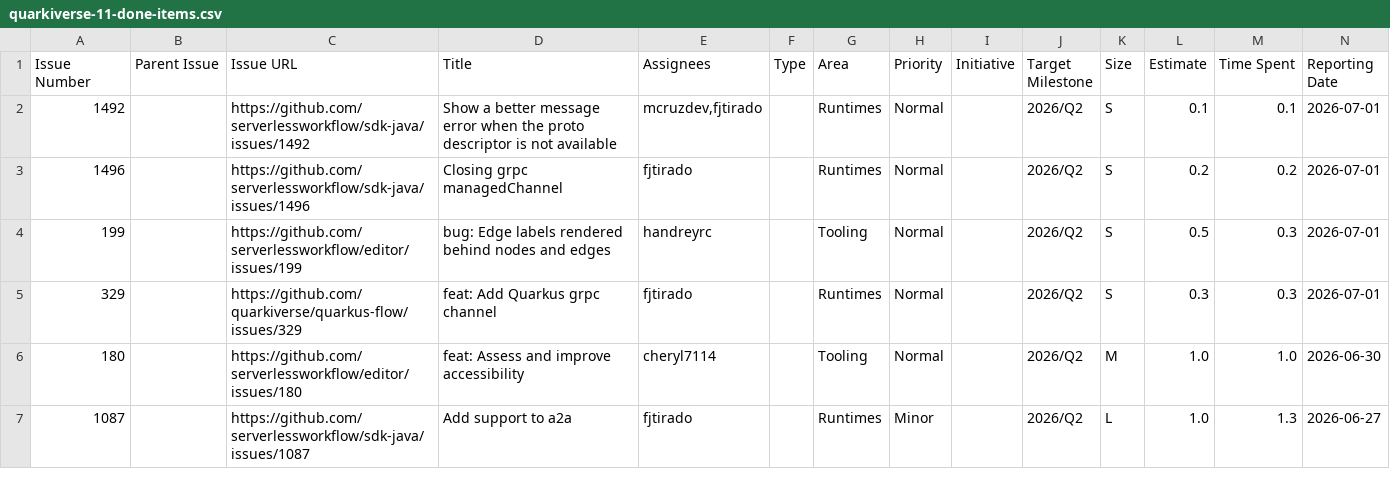
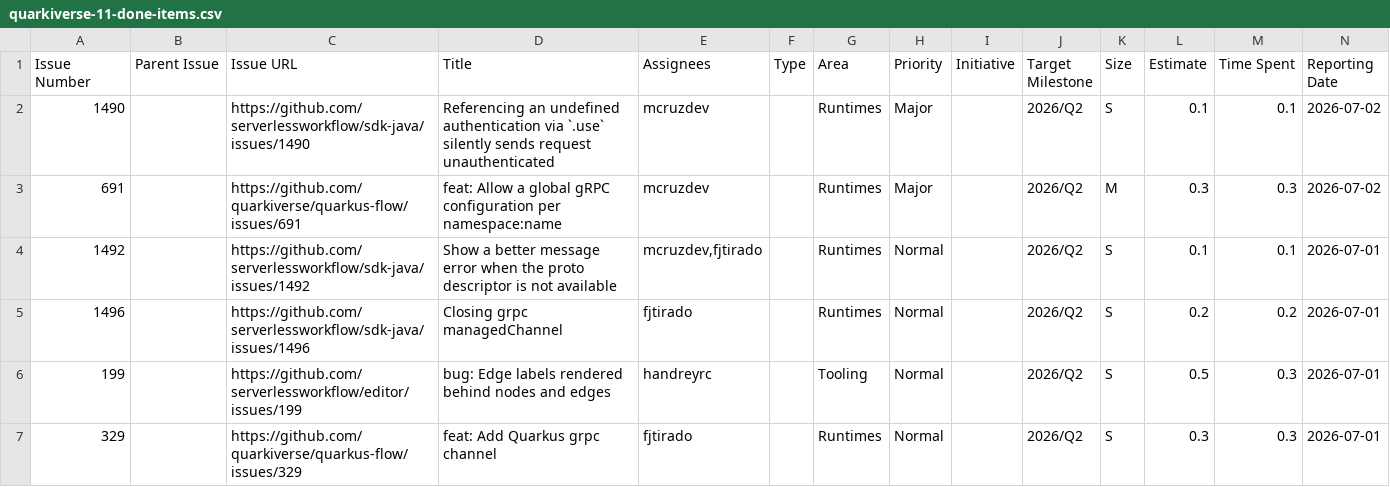
Before and after one commit to kubesmarts/pm-automations, a CSV file: exports/quarkiverse-11-done-items.csv, drawn as a sheet; only a part is shown; the shorter side is filled out with more unchanged rows; rows hold the shown columns only; the diff names each change by its address in the sheet, - before the commit and + after, or states it on an @@ line.

```diff
--- a/exports/quarkiverse-11-done-items.csv
+++ b/exports/quarkiverse-11-done-items.csv
+row 2: 1490 |  | https://github.com/serverlessworkflow/sdk-java/issues/1490 | Referencing an undefined authentication via `.use` silently sends request unauthenticated | mcruzdev |  | Runtimes | Major |  | 2026/Q2 | S | 0.1 | 0.1 | 2026-07-02
+row 3: 691 |  | https://github.com/quarkiverse/quarkus-flow/issues/691 | feat: Allow a global gRPC configuration per namespace:name | mcruzdev |  | Runtimes | Major |  | 2026/Q2 | M | 0.3 | 0.3 | 2026-07-02
```
Also changed, not shown: exports/kiegroup-9-done-items.csv.
